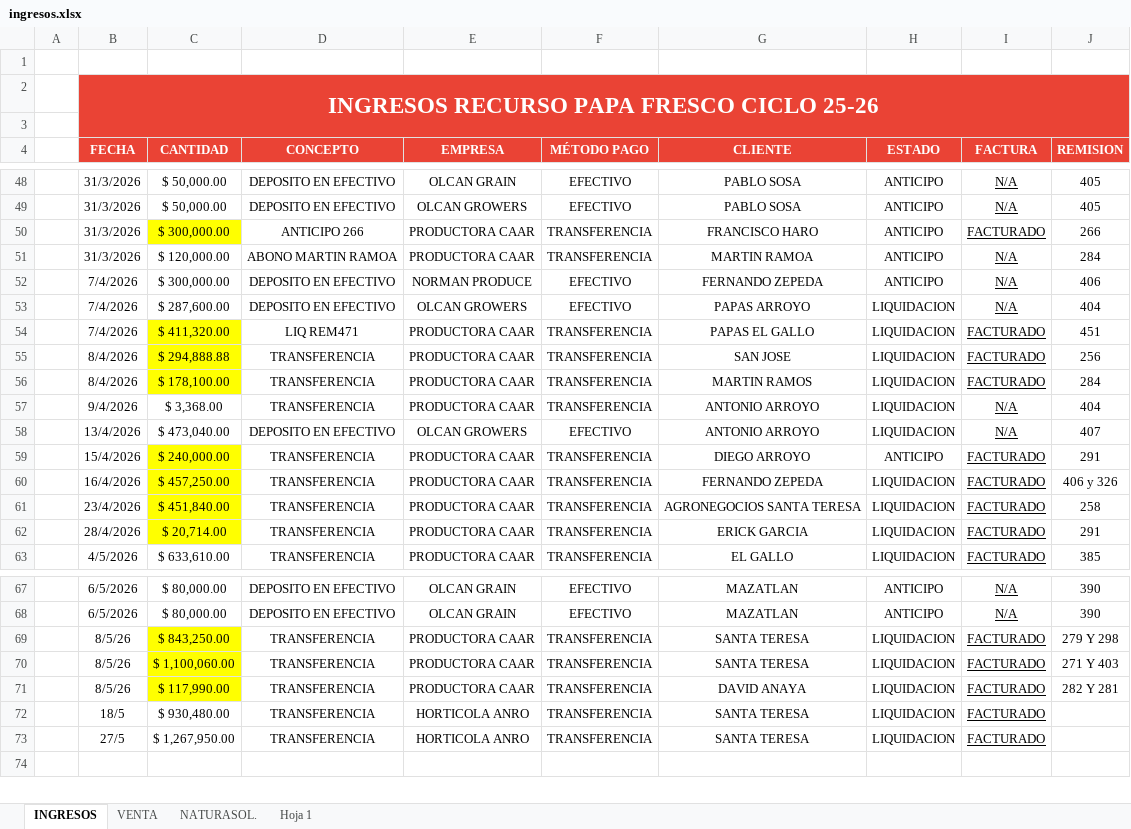
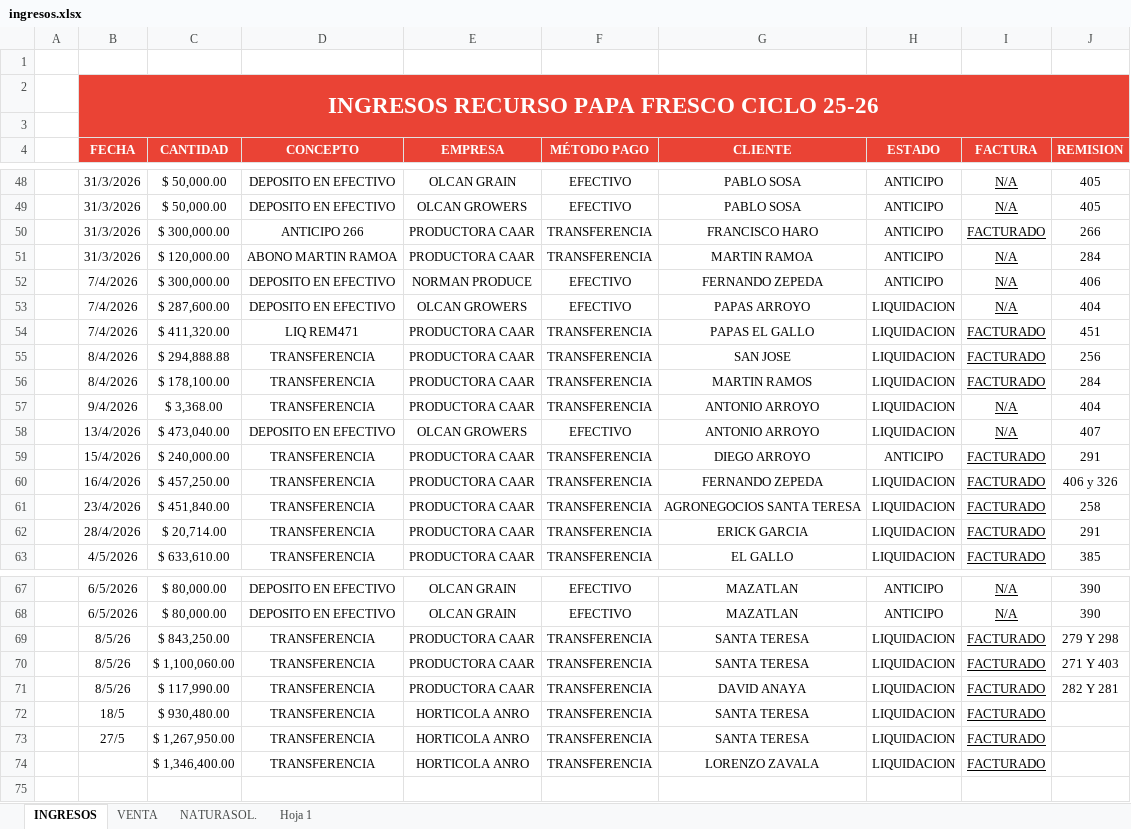
Before and after one commit to NormanProduce/Ciclo-25-26, an Excel workbook: ingresos.xlsx, sheet INGRESOS, drawn as a sheet; only a part is shown, gaps mark what is left out; values as stored, in another font and other column widths than the file's, no borders; charts and pictures not drawn; the diff names each change by its address in the sheet, - before the commit and + after, or states it on an @@ line.

```diff
--- a/ingresos.xlsx (sheet INGRESOS)
+++ b/ingresos.xlsx (sheet INGRESOS)
-C50 fill: #FFFF00
+C50 fill: none
-C54:C56 fill: #FFFF00
+C54:C56 fill: none
-C59:C62 fill: #FFFF00
+C59:C62 fill: none
-C69:C71 fill: #FFFF00
+C69:C71 fill: none
+row 74:  |  | $ 1,346,400.00 | TRANSFERENCIA | HORTICOLA ANRO | TRANSFERENCIA | LORENZO ZAVALA | LIQUIDACION | FACTURADO
```
Also changed, not shown: sheet VENTA, sheet Hoja 1.
